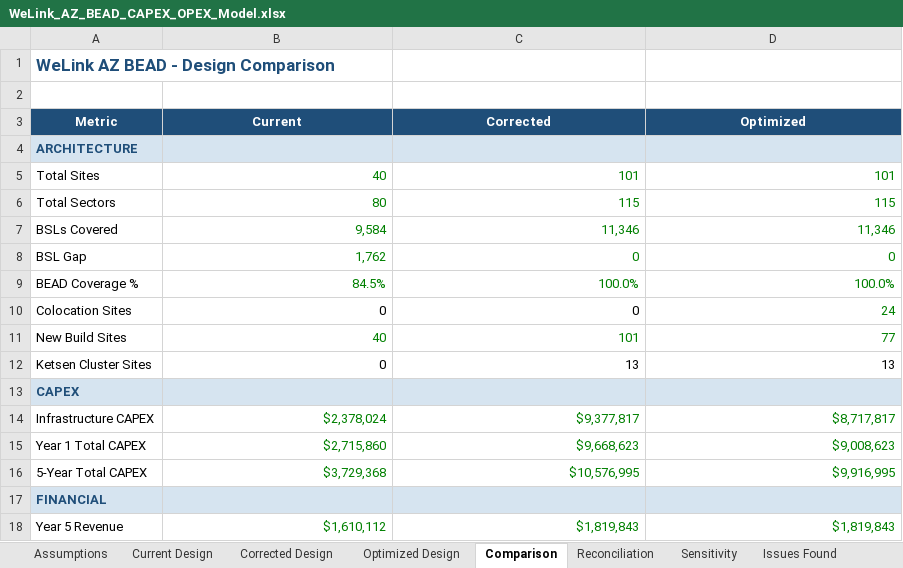
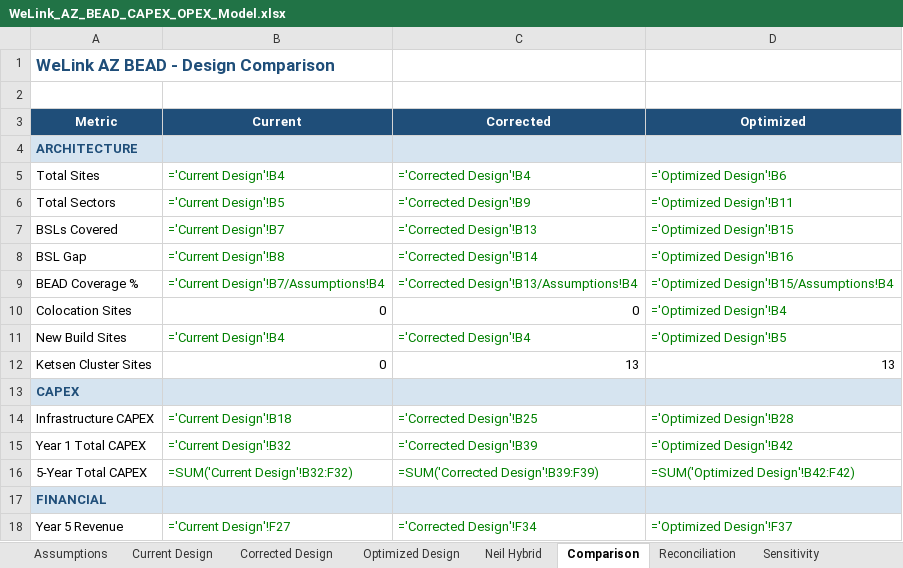
Before and after one commit to samualcurtis-ux/DAnetwork, an Excel workbook: WeLink_AZ_BEAD_CAPEX_OPEX_Model.xlsx, sheet Comparison, drawn as a sheet; only a part is shown; values as stored, in another font and other column widths than the file's, no borders; formulas without a stored value are shown as written; the diff covers the shown part only; the diff names each change by its address in the sheet, - before the commit and + after, or states it on an @@ line.

```diff
--- a/WeLink_AZ_BEAD_CAPEX_OPEX_Model.xlsx (sheet Comparison)
+++ b/WeLink_AZ_BEAD_CAPEX_OPEX_Model.xlsx (sheet Comparison)
+sheet tab: Neil Hybrid
-B5 (Current): 40
+B5 (Current): ='Current Design'!B4
-C5 (Corrected): 101
+C5 (Corrected): ='Corrected Design'!B4
-D5 (Optimized): 101
+D5 (Optimized): ='Optimized Design'!B6
-B6 (Current): 80
+B6 (Current): ='Current Design'!B5
-C6 (Corrected): 115
+C6 (Corrected): ='Corrected Design'!B9
-D6 (Optimized): 115
+D6 (Optimized): ='Optimized Design'!B11
-B7 (Current): 9,584
+B7 (Current): ='Current Design'!B7
-C7 (Corrected): 11,346
+C7 (Corrected): ='Corrected Design'!B13
-D7 (Optimized): 11,346
+D7 (Optimized): ='Optimized Design'!B15
-B8 (Current): 1,762
+B8 (Current): ='Current Design'!B8
-C8 (Corrected): 0
+C8 (Corrected): ='Corrected Design'!B14
-D8 (Optimized): 0
+D8 (Optimized): ='Optimized Design'!B16
-B9 (Current): 84.5%
+B9 (Current): ='Current Design'!B7/Assumptions!B4
-C9 (Corrected): 100.0%
+C9 (Corrected): ='Corrected Design'!B13/Assumptions!B4
-D9 (Optimized): 100.0%
+D9 (Optimized): ='Optimized Design'!B15/Assumptions!B4
-D10 (Optimized): 24
+D10 (Optimized): ='Optimized Design'!B4
-B11 (Current): 40
+B11 (Current): ='Current Design'!B4
-C11 (Corrected): 101
+C11 (Corrected): ='Corrected Design'!B4
-D11 (Optimized): 77
+D11 (Optimized): ='Optimized Design'!B5
-B14 (Current): $2,378,024
+B14 (Current): ='Current Design'!B18
-C14 (Corrected): $9,377,817
+C14 (Corrected): ='Corrected Design'!B25
-D14 (Optimized): $8,717,817
+D14 (Optimized): ='Optimized Design'!B28
-B15 (Current): $2,715,860
+B15 (Current): ='Current Design'!B32
-C15 (Corrected): $9,668,623
+C15 (Corrected): ='Corrected Design'!B39
-D15 (Optimized): $9,008,623
+D15 (Optimized): ='Optimized Design'!B42
-B16 (Current): $3,729,368
+B16 (Current): =SUM('Current Design'!B32:F32)
-C16 (Corrected): $10,576,995
+C16 (Corrected): =SUM('Corrected Design'!B39:F39)
-D16 (Optimized): $9,916,995
+D16 (Optimized): =SUM('Optimized Design'!B42:F42)
-B18 (Current): $1,610,112
+B18 (Current): ='Current Design'!F27
-C18 (Corrected): $1,819,843
+C18 (Corrected): ='Corrected Design'!F34
-D18 (Optimized): $1,819,843
+D18 (Optimized): ='Optimized Design'!F37
```
Also changed, not shown: 12 edited cells elsewhere in this sheet, sheet Optimized Design, sheet Corrected Design, sheet Current Design, sheet Reconciliation, sheet Sensitivity, sheet Assumptions, 1 other file.
